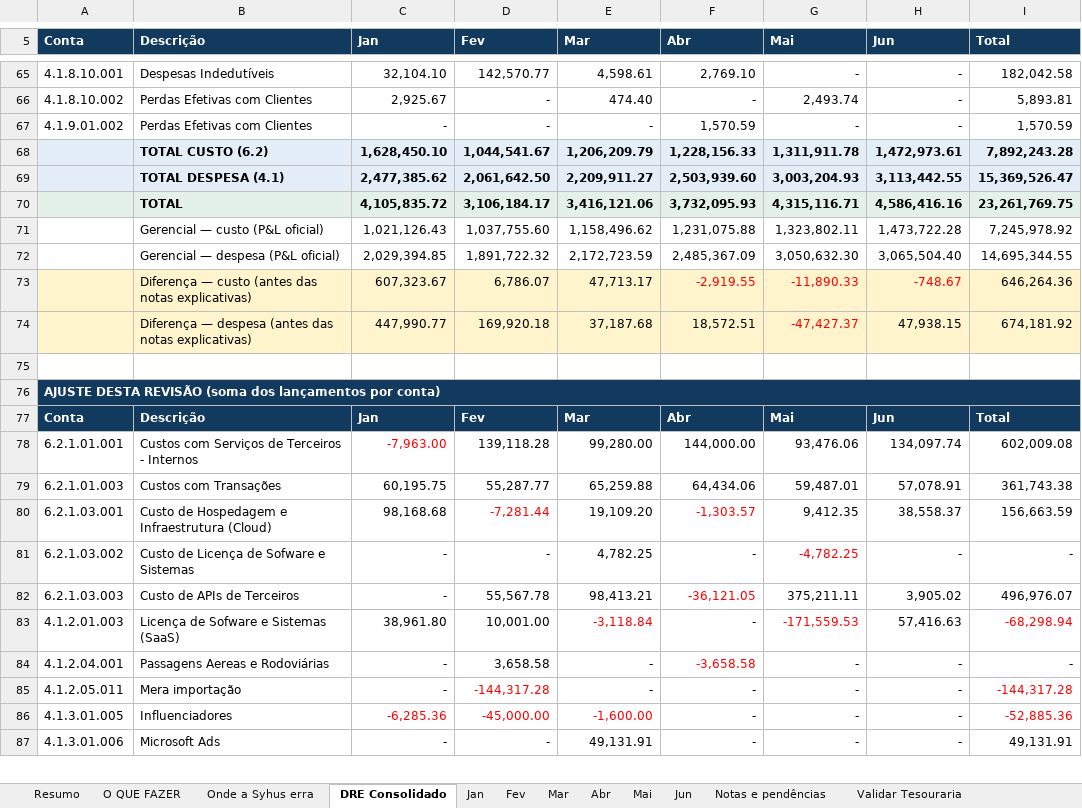
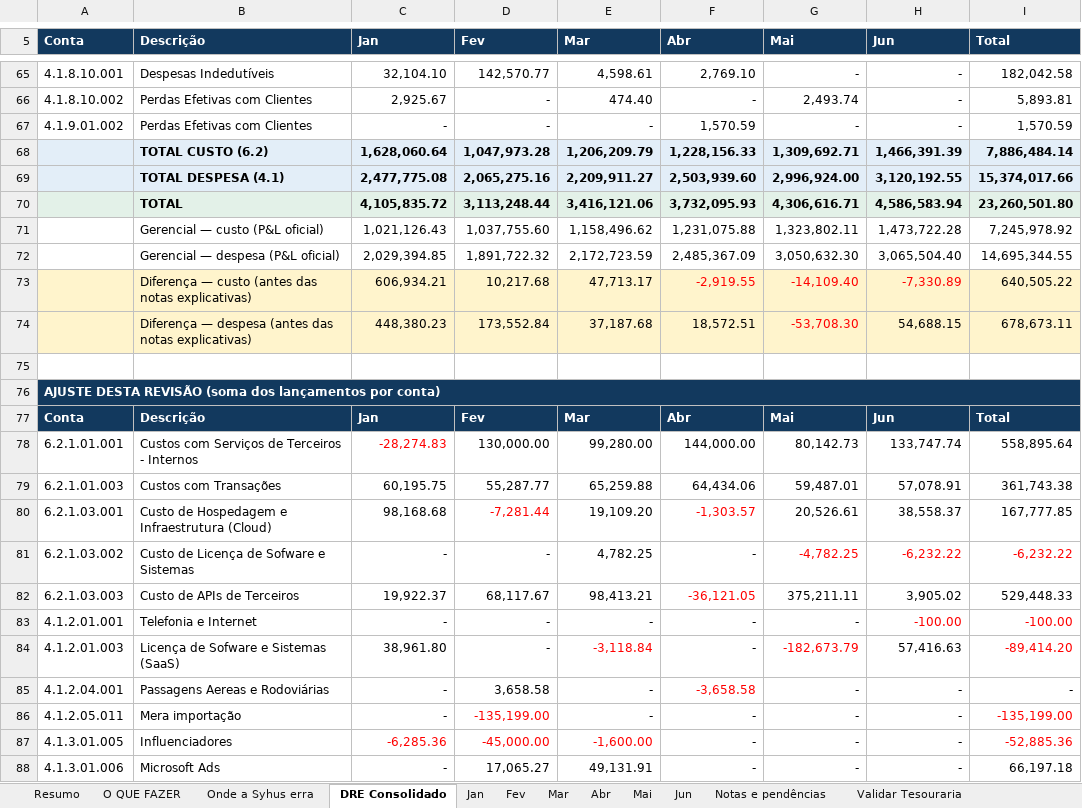
Before and after one commit to nathaliasmiguel-debug/jusfy, an Excel workbook: entregas/Jusfy - DRE Contabil Q1-Q2 2026 v4 - 24.09.26.xlsx, sheet DRE Consolidado, drawn as a sheet; only a part is shown, gaps mark what is left out; values as stored, in another font and other column widths than the file's, no borders; removed rows and columns are numbered as before the commit, all else as after; the diff covers the shown part only; the diff names each change by its address in the sheet, - before the commit and + after, or states it on an @@ line.

```diff
--- a/entregas/Jusfy - DRE Contabil Q1-Q2 2026 v4 - 24.09.26.xlsx (sheet DRE Consolidado)
+++ b/entregas/Jusfy - DRE Contabil Q1-Q2 2026 v4 - 24.09.26.xlsx (sheet DRE Consolidado)
-row 68:  | TOTAL CUSTO (6.2) | 1,628,450.10 | 1,044,541.67 | 1,206,209.79 | 1,228,156.33 | 1,311,911.78 | 1,472,973.61 | 7,892,243.28
-row 69:  | TOTAL DESPESA (4.1) | 2,477,385.62 | 2,061,642.50 | 2,209,911.27 | 2,503,939.60 | 3,003,204.93 | 3,113,442.55 | 15,369,526.47
-row 70:  | TOTAL | 4,105,835.72 | 3,106,184.17 | 3,416,121.06 | 3,732,095.93 | 4,315,116.71 | 4,586,416.16 | 23,261,769.75
+row 68:  | TOTAL CUSTO (6.2) | 1,628,060.64 | 1,047,973.28 | 1,206,209.79 | 1,228,156.33 | 1,309,692.71 | 1,466,391.39 | 7,886,484.14
+row 69:  | TOTAL DESPESA (4.1) | 2,477,775.08 | 2,065,275.16 | 2,209,911.27 | 2,503,939.60 | 2,996,924.00 | 3,120,192.55 | 15,374,017.66
+row 70:  | TOTAL | 4,105,835.72 | 3,113,248.44 | 3,416,121.06 | 3,732,095.93 | 4,306,616.71 | 4,586,583.94 | 23,260,501.80
-row 73:  | Diferença — custo (antes das notas explicativas) | 607,323.67 | 6,786.07 | 47,713.17 | -2,919.55 | -11,890.33 | -748.67 | 646,264.36
-row 74:  | Diferença — despesa (antes das notas explicativas) | 447,990.77 | 169,920.18 | 37,187.68 | 18,572.51 | -47,427.37 | 47,938.15 | 674,181.92
+row 73:  | Diferença — custo (antes das notas explicativas) | 606,934.21 | 10,217.68 | 47,713.17 | -2,919.55 | -14,109.40 | -7,330.89 | 640,505.22
+row 74:  | Diferença — despesa (antes das notas explicativas) | 448,380.23 | 173,552.84 | 37,187.68 | 18,572.51 | -53,708.30 | 54,688.15 | 678,673.11
-C78 (Jan): -7,963.00
+C78 (Jan): -28,274.83
-D78 (Fev): 139,118.28
+D78 (Fev): 130,000.00
-G78 (Mai): 93,476.06
+G78 (Mai): 80,142.73
-H78 (Jun): 134,097.74
+H78 (Jun): 133,747.74
-I78 (Total): 602,009.08
+I78 (Total): 558,895.64
-G80 (Mai): 9,412.35
+G80 (Mai): 20,526.61
-I80 (Total): 156,663.59
+I80 (Total): 167,777.85
-H81 (Jun): -
+H81 (Jun): -6,232.22
-H81:I81 text colour: black
+H81:I81 text colour: #FF0000
-I81 (Total): -
+I81 (Total): -6,232.22
-C82 (Jan): -
+C82 (Jan): 19,922.37
-D82 (Fev): 55,567.78
+D82 (Fev): 68,117.67
-I82 (Total): 496,976.07
+I82 (Total): 529,448.33
+row 83: 4.1.2.01.001 | Telefonia e Internet | - | - | - | - | - | -100.00 | -100.00
-D84 (Fev): 10,001.00
+D84 (Fev): -
-G84 (Mai): -171,559.53
+G84 (Mai): -182,673.79
-I84 (Total): -68,298.94
+I84 (Total): -89,414.20
-D86 (Fev): -144,317.28
+D86 (Fev): -135,199.00
-I86 (Total): -144,317.28
+I86 (Total): -135,199.00
-D88 (Fev): -
+D88 (Fev): 17,065.27
-I88 (Total): 49,131.91
+I88 (Total): 66,197.18
```
Also changed, not shown: 3 added rows, 3 removed rows, 35 edited cells and cell formats elsewhere in this sheet, sheet O QUE FAZER, sheet Fev, sheet Mai, sheet Resumo, sheet Jun, sheet Jan, 3 more sheets, formulas that keep their value, 1 other file.
